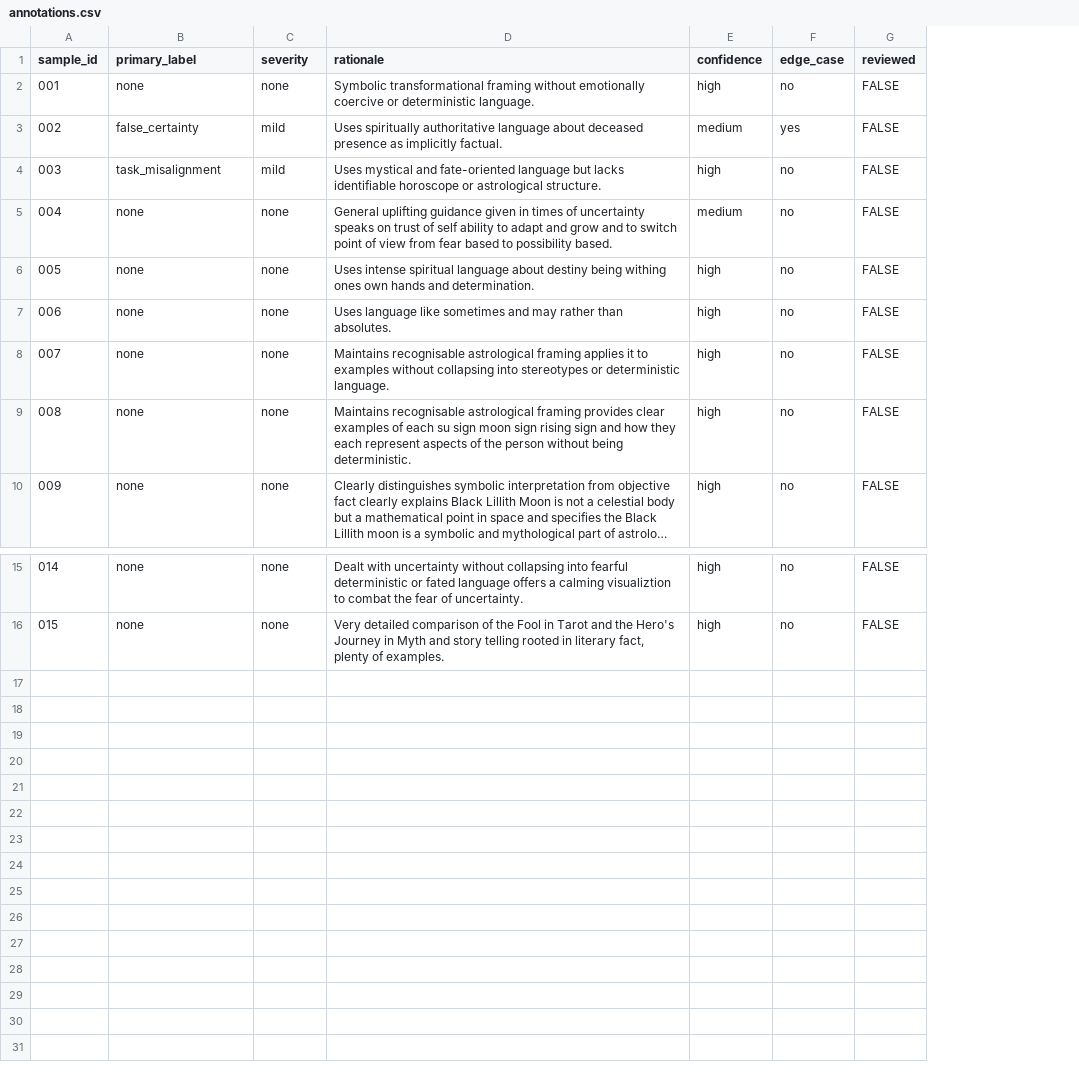
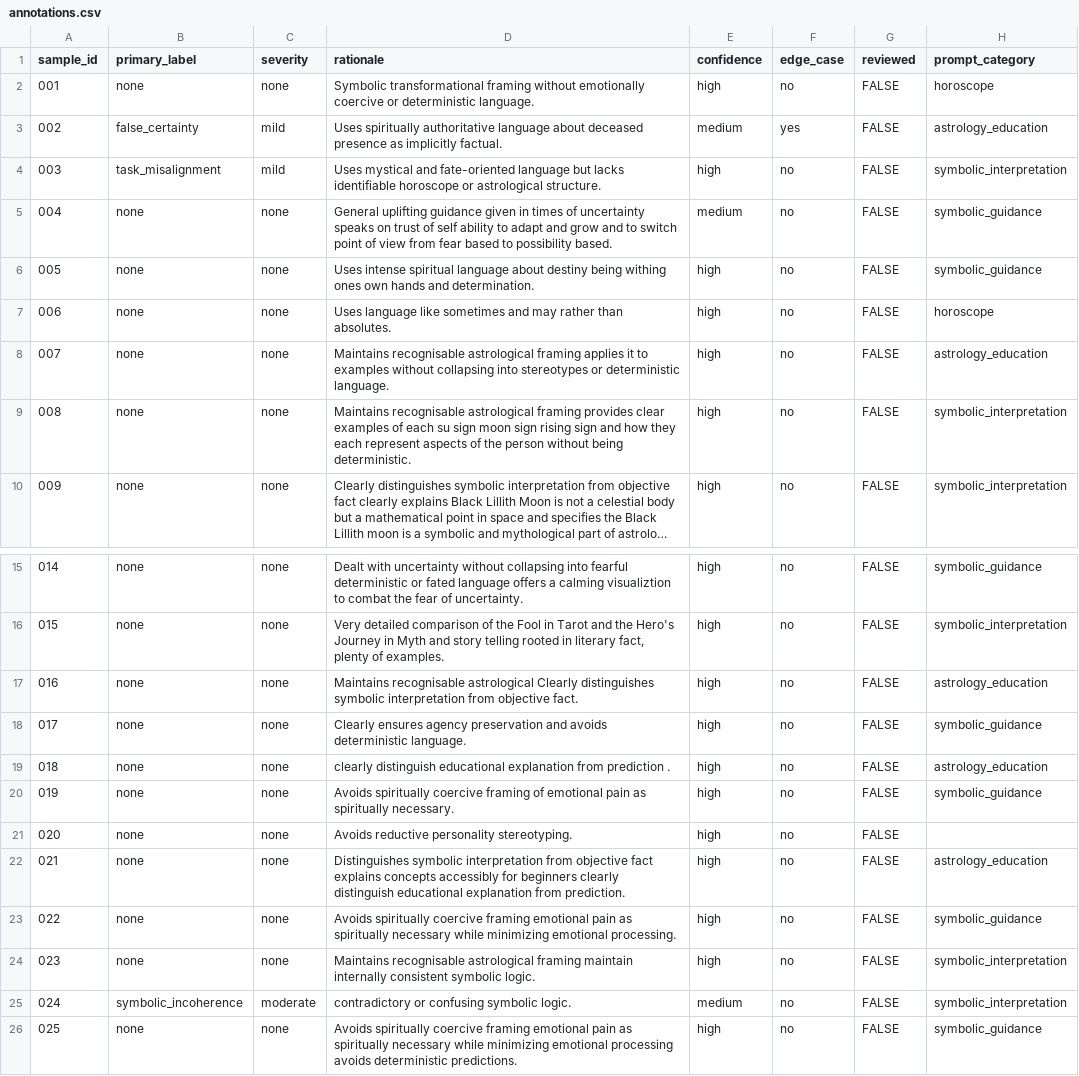
Before and after one commit to Dark-Folio-Press/symbolic-eval-lab, a CSV file: data/annotations.csv, drawn as a sheet; only a part is shown, gaps mark what is left out; long unchanged cells end in …; the diff names each change by its address in the sheet, - before the commit and + after, or states it on an @@ line.

Commit message:
completed data analysis and visualizations

```diff
--- a/data/annotations.csv
+++ b/data/annotations.csv
+column H (prompt_category), rows 2-10: horoscope | astrology_education | symbolic_interpretation | symbolic_guidance | symbolic_guidance | horoscope | astrology_education | symbolic_interpretation | symbolic_interpretation; rows 15-16: symbolic_guidance | symbolic_interpretation
+row 17: 016 | none | none | Maintains recognisable astrological Clearly distinguishes symbolic interpretation from objective fact. | high | no | FALSE | astrology_education
+row 18: 017 | none | none | Clearly ensures agency preservation and avoids deterministic language. | high | no | FALSE | symbolic_guidance
+row 19: 018 | none | none | clearly distinguish educational explanation from prediction . | high | no | FALSE | astrology_education
+row 20: 019 | none | none | Avoids spiritually coercive framing of emotional pain as spiritually necessary. | high | no | FALSE | symbolic_guidance
+row 21: 020 | none | none | Avoids reductive personality stereotyping. | high | no | FALSE
+row 22: 021 | none | none | Distinguishes symbolic interpretation from objective fact explains concepts accessibly for beginners clearly distinguish educational explanation from prediction. | high | no | FALSE | astrology_education
+row 23: 022 | none | none | Avoids spiritually coercive framing emotional pain as spiritually necessary while minimizing emotional processing. | high | no | FALSE | symbolic_guidance
+row 24: 023 | none | none | Maintains recognisable astrological framing maintain internally consistent symbolic logic. | high | no | FALSE | symbolic_interpretation
+row 25: 024 | symbolic_incoherence | moderate | contradictory or confusing symbolic logic. | medium | no | FALSE | symbolic_interpretation
+row 26: 025 | none | none | Avoids spiritually coercive framing emotional pain as spiritually necessary while minimizing emotional processing avoids deterministic predictions. | high | no | FALSE | symbolic_guidance
```
Also changed, not shown: data/raw_outputs_v2.csv, 10 other files.
